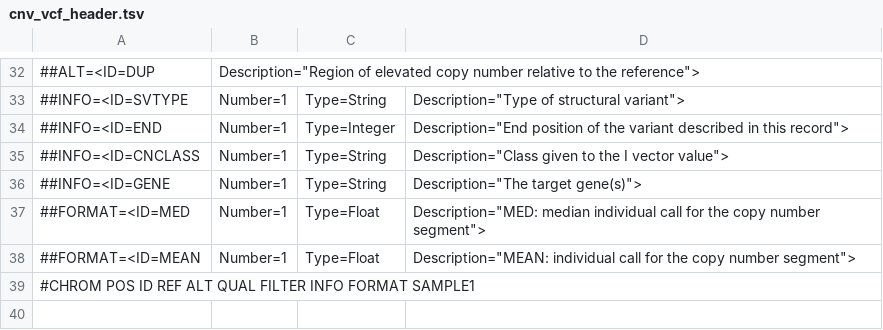
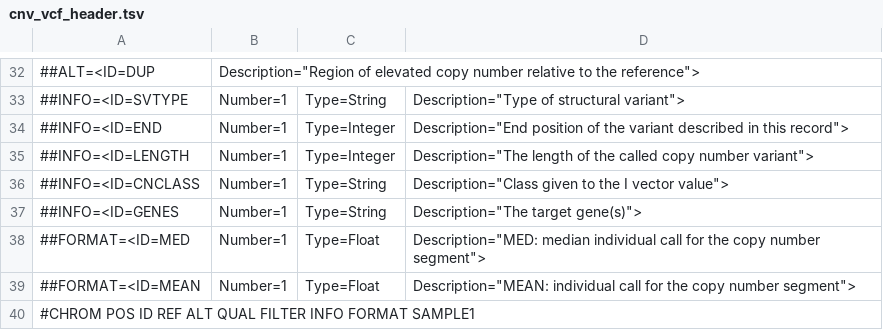
Before and after one commit to jonathan-bravo/nf-wgs-ufl, a TSV file: Reference_Data/cnv_vcf_header.tsv, drawn as a sheet; only a part is shown, gaps mark what is left out.

Commit message:
Fixed vcf header info fields to include LENGTH and changed GENE to GENES

```diff
--- a/Reference_Data/cnv_vcf_header.tsv
+++ b/Reference_Data/cnv_vcf_header.tsv
@@ -34,4 +34,5 @@
 ##INFO=<ID=END,Number=1,Type=Integer,Description="End position of the variant described in this record">
+##INFO=<ID=LENGTH,Number=1,Type=Integer,Description="The length of the called copy number variant">
 ##INFO=<ID=CNCLASS,Number=1,Type=String,Description="Class given to the I vector value">
-##INFO=<ID=GENE,Number=1,Type=String,Description="The target gene(s)">
+##INFO=<ID=GENES,Number=1,Type=String,Description="The target gene(s)">
 ##FORMAT=<ID=MED,Number=1,Type=Float,Description="MED: median individual call for the copy number segment">
```
